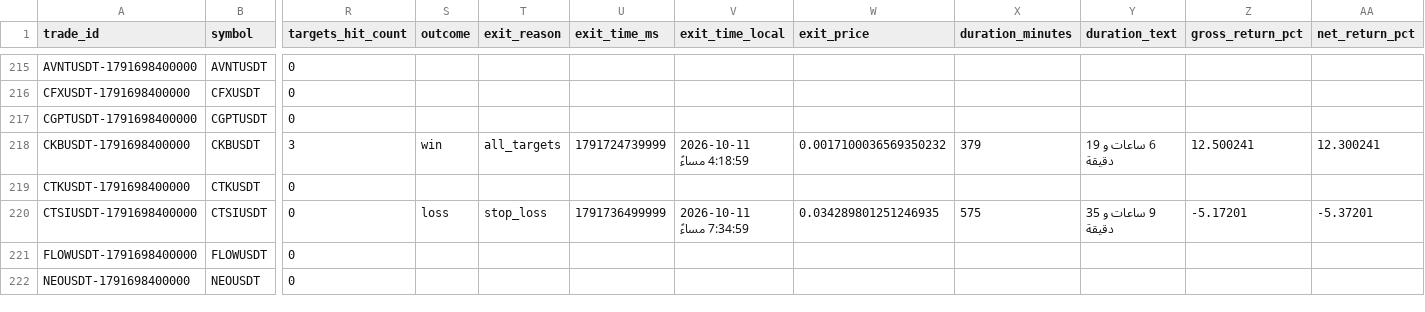
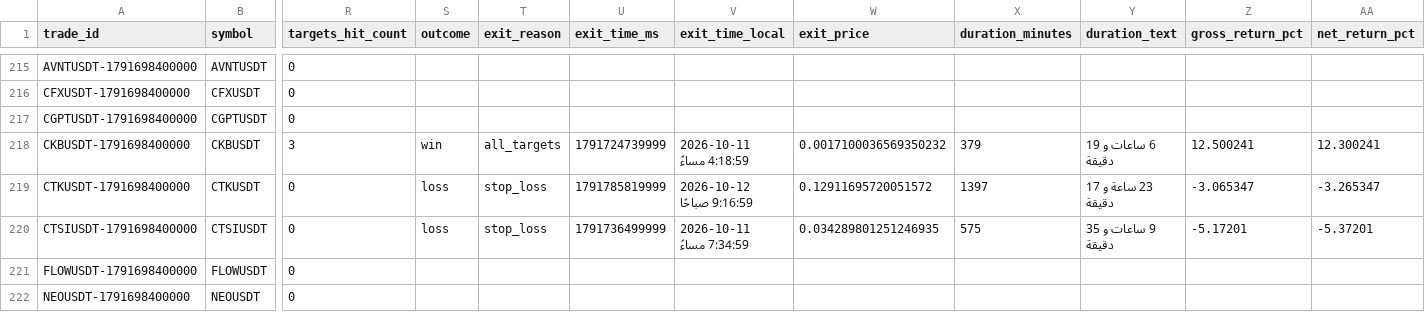
Before and after one commit to turky4500/binance-spot-usdt-signal-bot, a CSV file: data/trades_log.csv, drawn as a sheet; only a part is shown, gaps mark what is left out; the diff names each change by its address in the sheet, - before the commit and + after, or states it on an @@ line.

```diff
--- a/data/trades_log.csv
+++ b/data/trades_log.csv
-S219 (outcome): (empty)
+S219 (outcome): loss
-T219 (exit_reason): (empty)
+T219 (exit_reason): stop_loss
-U219 (exit_time_ms): (empty)
+U219 (exit_time_ms): 1791785819999
-V219 (exit_time_local): (empty)
+V219 (exit_time_local): 2026-10-12 9:16:59 صباحًا
-W219 (exit_price): (empty)
+W219 (exit_price): 0.12911695720051572
-X219 (duration_minutes): (empty)
+X219 (duration_minutes): 1397
-Y219 (duration_text): (empty)
+Y219 (duration_text): 23 ساعة و 17 دقيقة
-Z219 (gross_return_pct): (empty)
+Z219 (gross_return_pct): -3.065347
-AA219 (net_return_pct): (empty)
+AA219 (net_return_pct): -3.265347
```
Also changed, not shown: 1 other file.
